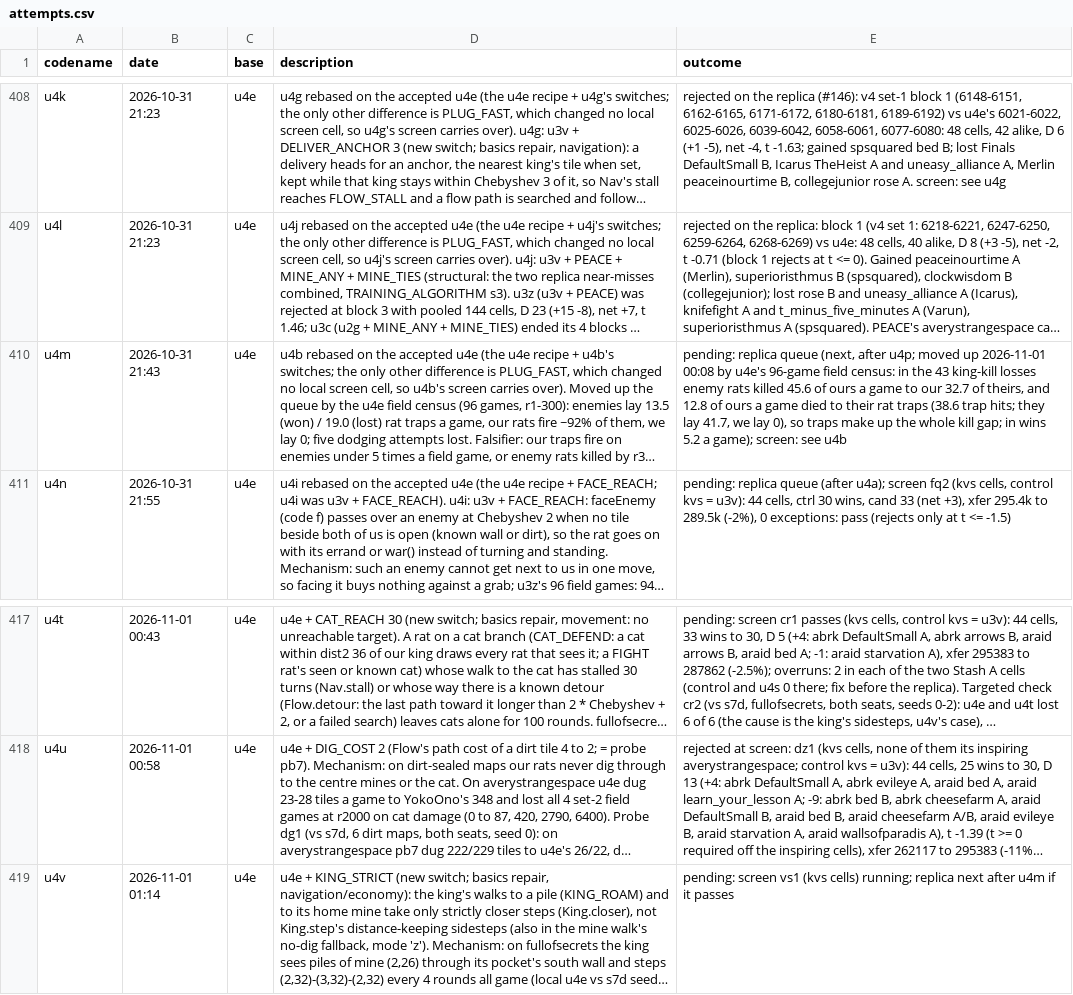
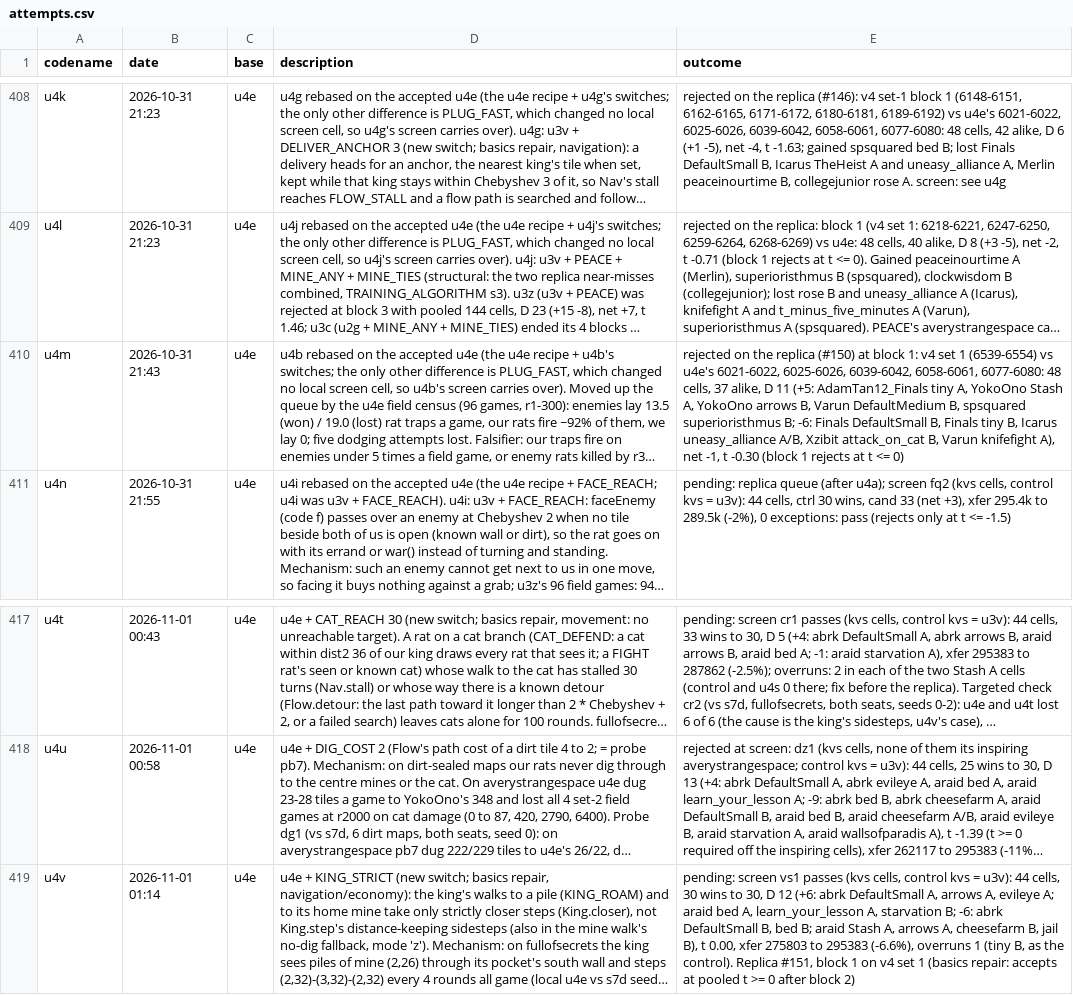
Before and after one commit to terryvanbelle/battlecode26b-vibe, a CSV file: progress/attempts.csv, drawn as a sheet; only a part is shown, gaps mark what is left out; long unchanged cells end in …; the diff names each change by its address in the sheet, - before the commit and + after, or states it on an @@ line.

```diff
--- a/progress/attempts.csv
+++ b/progress/attempts.csv
-E410 (outcome): pending: replica queue (next, after u4p; moved up 2026-11-01 00:08 by u4e's 96-game field census: in the 43 king-kill losses enemy rats killed 45.6 of ours a game to our 32.7 of theirs, and 12.8 of ours a game died to their rat traps (38.6 trap hits; they lay 41.7, we lay 0), so traps make up the whole kill gap; in wins 5.2 a game); screen: see u4b
+E410 (outcome): rejected on the replica (#150) at block 1: v4 set 1 (6539-6554) vs u4e's 6021-6022, 6025-6026, 6039-6042, 6058-6061, 6077-6080: 48 cells, 37 alike, D 11 (+5: AdamTan12_Finals tiny A, YokoOno Stash A, YokoOno arrows B, Varun DefaultMedium B, spsquared superioristhmus B; -6: Finals DefaultSmall B, Finals tiny B, Icarus uneasy_alliance A/B, Xzibit attack_on_cat B, Varun knifefight A), net -1, t -0.30 (block 1 rejects at t <= 0)
-E419 (outcome): …screen vs1 (kvs cells) running; replica next after u4m if it passes
+E419 (outcome): …screen vs1 passes (kvs cells, control kvs = u3v): 44 cells, 30 wins to 30, D 12 (+6: abrk DefaultSmall A, arrows A, evileye A; araid bed A, learn_your_lesson A, starvation B; -6: abrk DefaultSmall B, bed B; araid Stash A, arrows A, cheesefarm B, jail B), t 0.00, xfer 275803 to 295383 (-6.6%), overruns 1 (tiny B, as the control). Replica #151, block 1 on v4 set 1 (basics repair: accepts at pooled t >= 0 after block 2)
```
Also changed, not shown: progress/ratings.csv, 10 other files.
